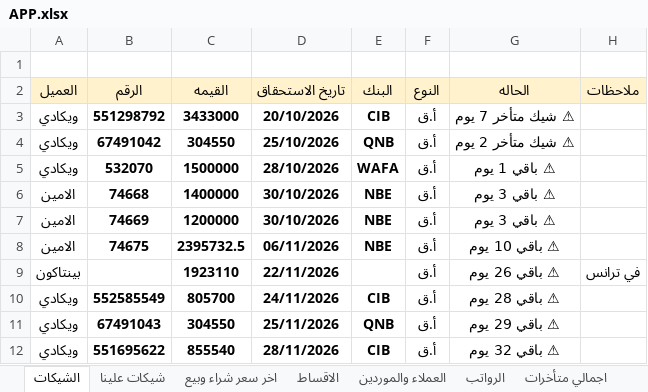
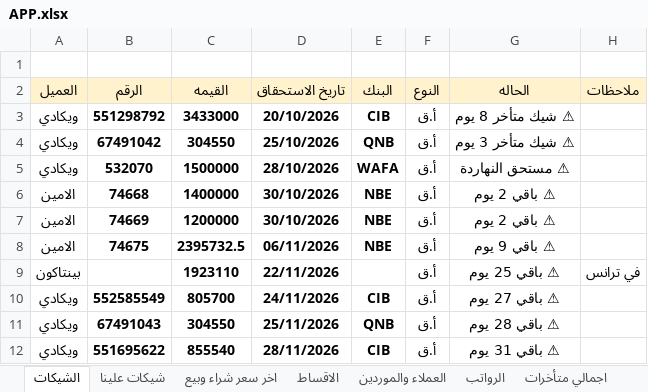
Before and after one commit to ah7306771-lang/ChillOut-Construction-app, an Excel workbook: APP.xlsx, sheet الشيكات, drawn as a sheet; values as stored, in another font and other column widths than the file's, no borders; the diff names each change by its address in the sheet, - before the commit and + after, or states it on an @@ line.

Commit message:
Auto-update APP.xlsx from Excel

```diff
--- a/APP.xlsx (sheet الشيكات)
+++ b/APP.xlsx (sheet الشيكات)
-G3 (الحاله): ⚠ شيك متأخر 7 يوم
+G3 (الحاله): ⚠ شيك متأخر 8 يوم
-G4 (الحاله): ⚠ شيك متأخر 2 يوم
+G4 (الحاله): ⚠ شيك متأخر 3 يوم
-G5 (الحاله): ⚠ باقي 1 يوم
+G5 (الحاله): ⚠ مستحق النهاردة
-G6:G7 (الحاله): ⚠ باقي 3 يوم
+G6:G7 (الحاله): ⚠ باقي 2 يوم
-G8 (الحاله): ⚠ باقي 10 يوم
+G8 (الحاله): ⚠ باقي 9 يوم
-G9 (الحاله): ⚠ باقي 26 يوم
+G9 (الحاله): ⚠ باقي 25 يوم
-G10 (الحاله): ⚠ باقي 28 يوم
+G10 (الحاله): ⚠ باقي 27 يوم
-G11 (الحاله): ⚠ باقي 29 يوم
+G11 (الحاله): ⚠ باقي 28 يوم
-G12 (الحاله): ⚠ باقي 32 يوم
+G12 (الحاله): ⚠ باقي 31 يوم
```
Also changed, not shown: sheet اجمالي متأخرات, sheet شيكات علينا.
